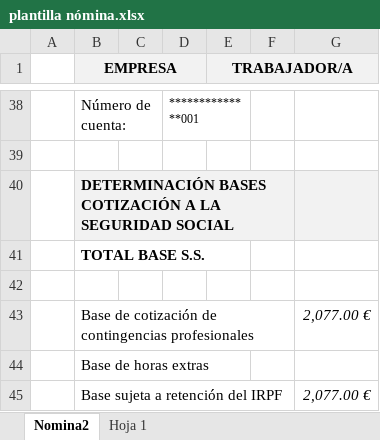
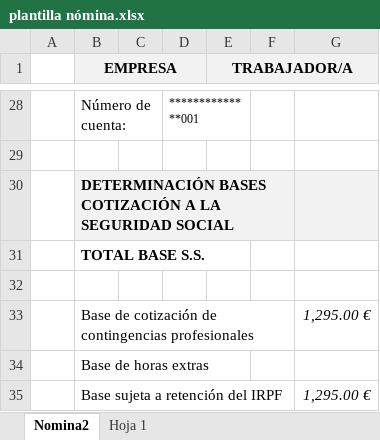
Before and after one commit to TuruF/DangrafWeb, an Excel workbook: Dangraf/plantilla nómina.xlsx, sheet Nomina2, drawn as a sheet; only a part is shown, gaps mark what is left out; values as stored, in another font and other column widths than the file's, no borders; charts and pictures not drawn; addresses are those after the commit; the diff covers the shown part only; the diff names each change by its address in the sheet, - before the commit and + after, or states it on an @@ line.

Commit message:
nominas excel

```diff
--- a/Dangraf/plantilla nómina.xlsx (sheet Nomina2)
+++ b/Dangraf/plantilla nómina.xlsx (sheet Nomina2)
-G33: 2,077.00 €
+G33: 1,295.00 €
-G35: 2,077.00 €
+G35: 1,295.00 €
```
Also changed, not shown: 1 added row, 11 removed rows, 19 edited cells and cell formats elsewhere in this sheet, sheet Hoja 1, formulas that keep their value, charts or pictures, 1 other file.
